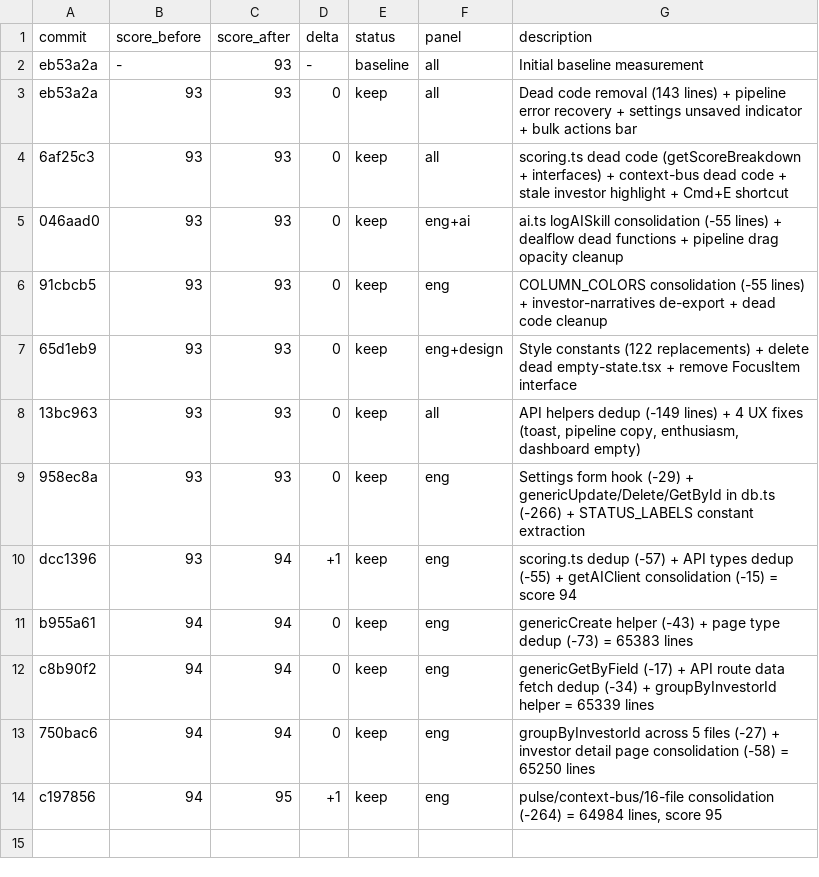
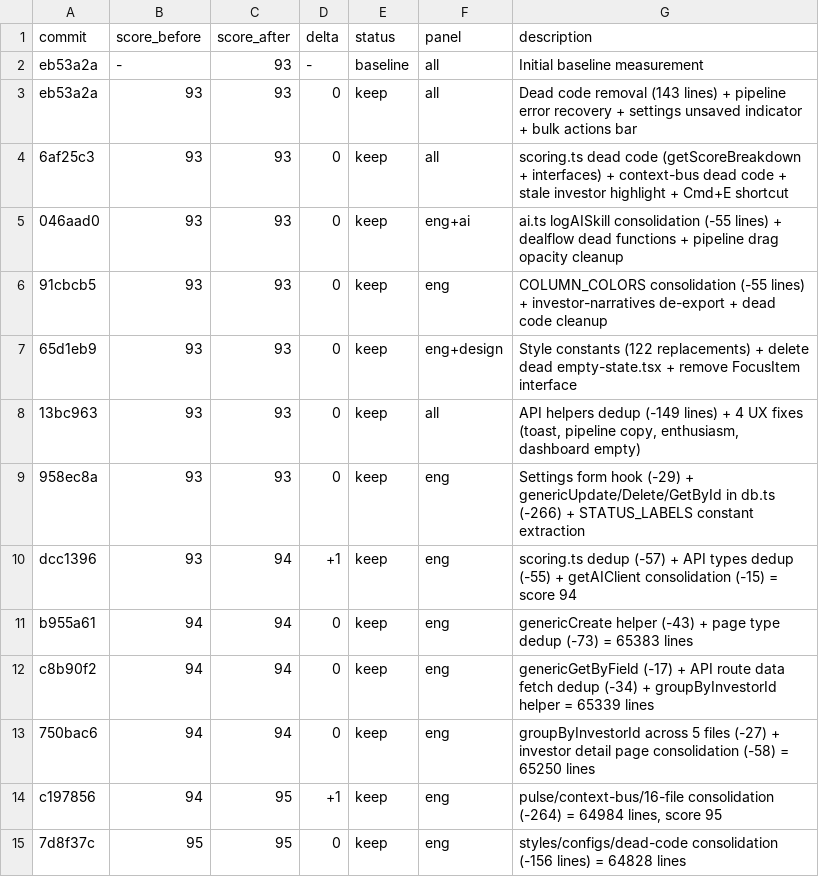
Before and after one commit to philippenyssen/raise-app, a TSV file: results.tsv, drawn as a sheet.

```diff
--- a/results.tsv
+++ b/results.tsv
@@ -14 +14,2 @@ c8b90f2	94	94	0	keep	eng	genericGetByField (-17) + API route data fetch dedup (-
 c197856	94	95	+1	keep	eng	pulse/context-bus/16-file consolidation (-264) = 64984 lines, score 95
+7d8f37c	95	95	0	keep	eng	styles/configs/dead-code consolidation (-156 lines) = 64828 lines
```
Also changed, not shown: 6 other files.
